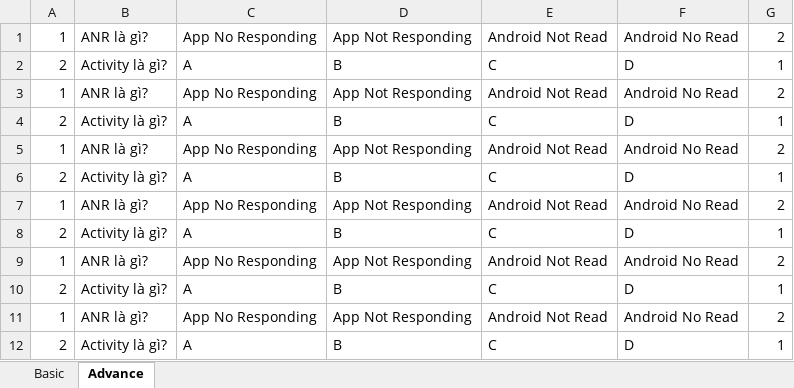
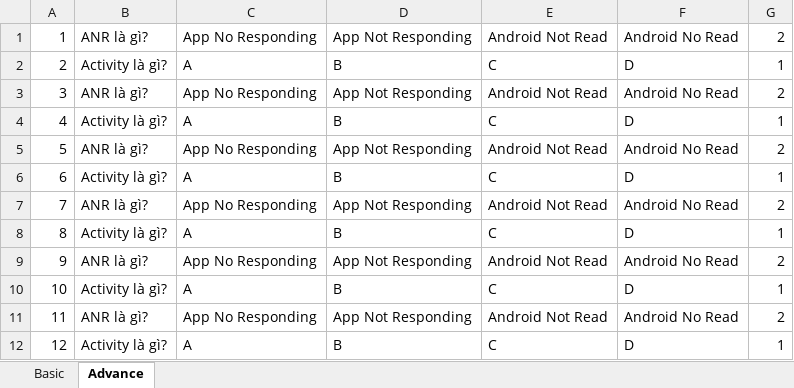
Before and after one commit to nvquangth/random-test, an Excel workbook: data/input.xlsx, sheet Advance, drawn as a sheet; values as stored, in another font and other column widths than the file's, no borders; the diff names each change by its address in the sheet, - before the commit and + after, or states it on an @@ line.

Commit message:
Handle read and write file excel

```diff
--- a/data/input.xlsx (sheet Advance)
+++ b/data/input.xlsx (sheet Advance)
-A3: 1
+A3: 3
-A4: 2
+A4: 4
-A5: 1
+A5: 5
-A6: 2
+A6: 6
-A7: 1
+A7: 7
-A8: 2
+A8: 8
-A9: 1
+A9: 9
-A10: 2
+A10: 10
-A11: 1
+A11: 11
-A12: 2
+A12: 12
```
Also changed, not shown: sheet Basic, 10 other files.
